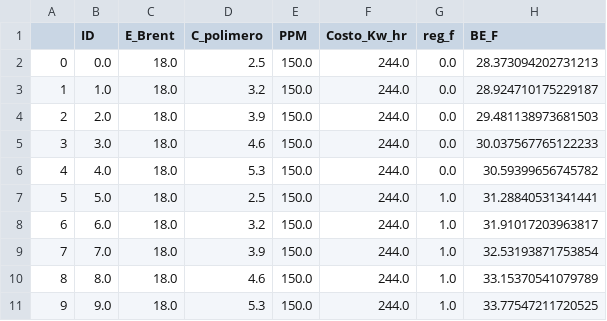
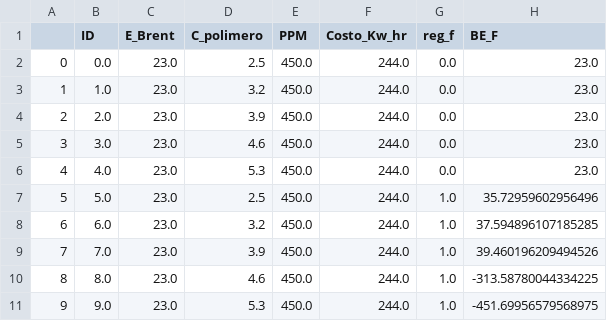
Before and after one commit to jorgemedina87/Boqueron, a CSV file: BD/bd_prueba_break_even_ceor_expansion.csv, drawn as a sheet.

Commit message:
Add files via upload

```diff
--- a/BD/bd_prueba_break_even_ceor_expansion.csv
+++ b/BD/bd_prueba_break_even_ceor_expansion.csv
@@ -1,11 +1,11 @@
 ,ID,E_Brent,C_polimero,PPM,Costo_Kw_hr,reg_f,BE_F
-0,0.0,18.0,2.5,150.0,244.0,0.0,28.373094202731213
-1,1.0,18.0,3.2,150.0,244.0,0.0,28.924710175229187
-2,2.0,18.0,3.9,150.0,244.0,0.0,29.481138973681503
-3,3.0,18.0,4.6,150.0,244.0,0.0,30.037567765122233
-4,4.0,18.0,5.3,150.0,244.0,0.0,30.59399656745782
-5,5.0,18.0,2.5,150.0,244.0,1.0,31.28840531341441
-6,6.0,18.0,3.2,150.0,244.0,1.0,31.91017203963817
-7,7.0,18.0,3.9,150.0,244.0,1.0,32.53193871753854
-8,8.0,18.0,4.6,150.0,244.0,1.0,33.15370541079789
-9,9.0,18.0,5.3,150.0,244.0,1.0,33.77547211720525
+0,0.0,23.0,2.5,450.0,244.0,0.0,23.0
+1,1.0,23.0,3.2,450.0,244.0,0.0,23.0
+2,2.0,23.0,3.9,450.0,244.0,0.0,23.0
+3,3.0,23.0,4.6,450.0,244.0,0.0,23.0
+4,4.0,23.0,5.3,450.0,244.0,0.0,23.0
+5,5.0,23.0,2.5,450.0,244.0,1.0,35.72959602956496
+6,6.0,23.0,3.2,450.0,244.0,1.0,37.594896107185285
+7,7.0,23.0,3.9,450.0,244.0,1.0,39.460196209494526
+8,8.0,23.0,4.6,450.0,244.0,1.0,-313.58780044334225
+9,9.0,23.0,5.3,450.0,244.0,1.0,-451.69956579568975
```
